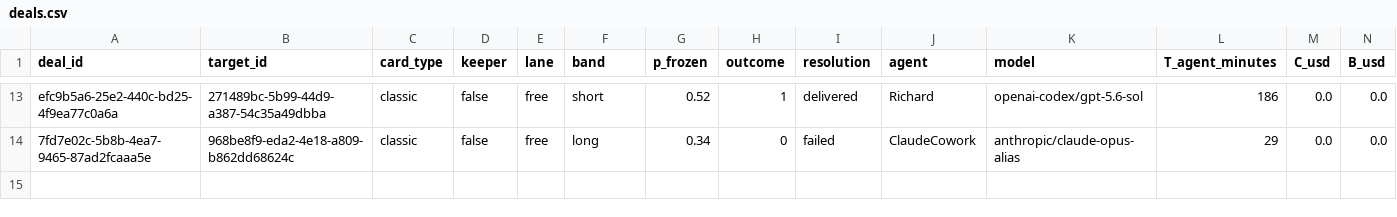
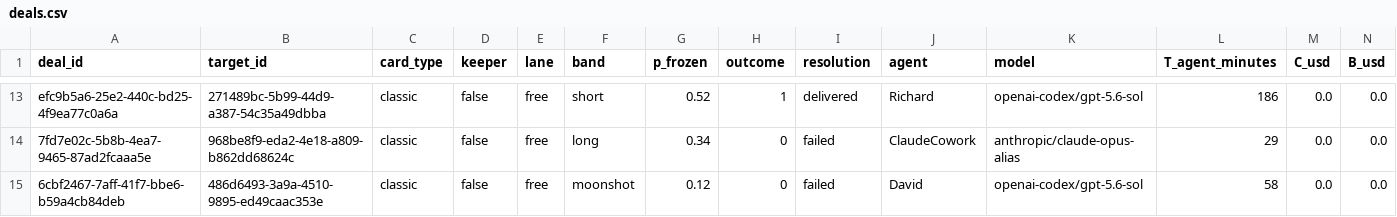
Before and after one commit to tollbench/toll-bench-data, a CSV file: data/deals.csv, drawn as a sheet; only a part is shown, gaps mark what is left out; rows hold the shown columns only; the diff names each change by its address in the sheet, - before the commit and + after, or states it on an @@ line.

Commit message:
deal 6cbf2467-7aff-41f7-bbe6-b59a4cb84deb resolved: failed (486d6493-3a9a-4510-9895-ed49caac353e, moonshot, o=0)

```diff
--- a/data/deals.csv
+++ b/data/deals.csv
+row 15: 6cbf2467-7aff-41f7-bbe6-b59a4cb84deb | 486d6493-3a9a-4510-9895-ed49caac353e | classic | false | free | moonshot | 0.12 | 0 | failed | David | openai-codex/gpt-5.6-sol | 58 | 0.0 | 0.0
```
